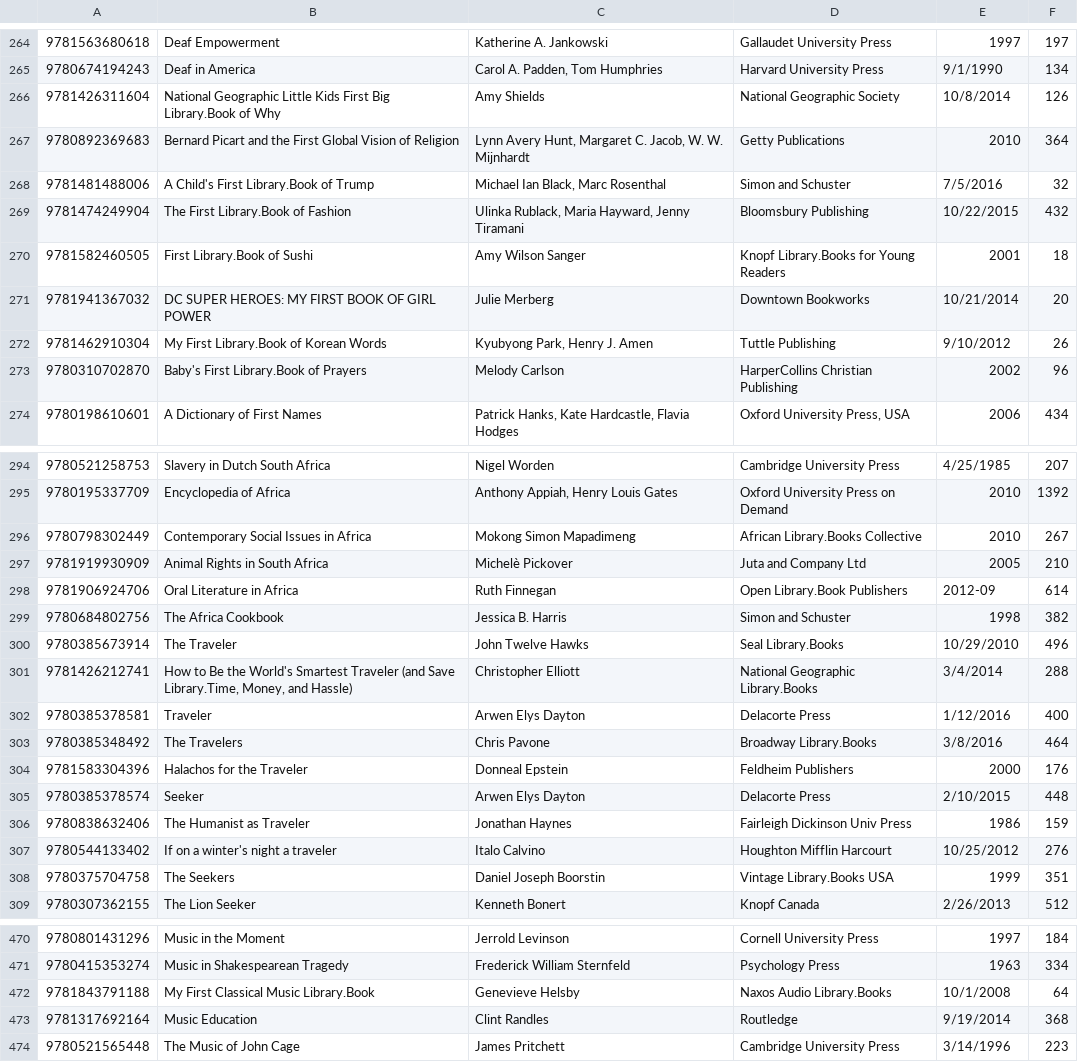
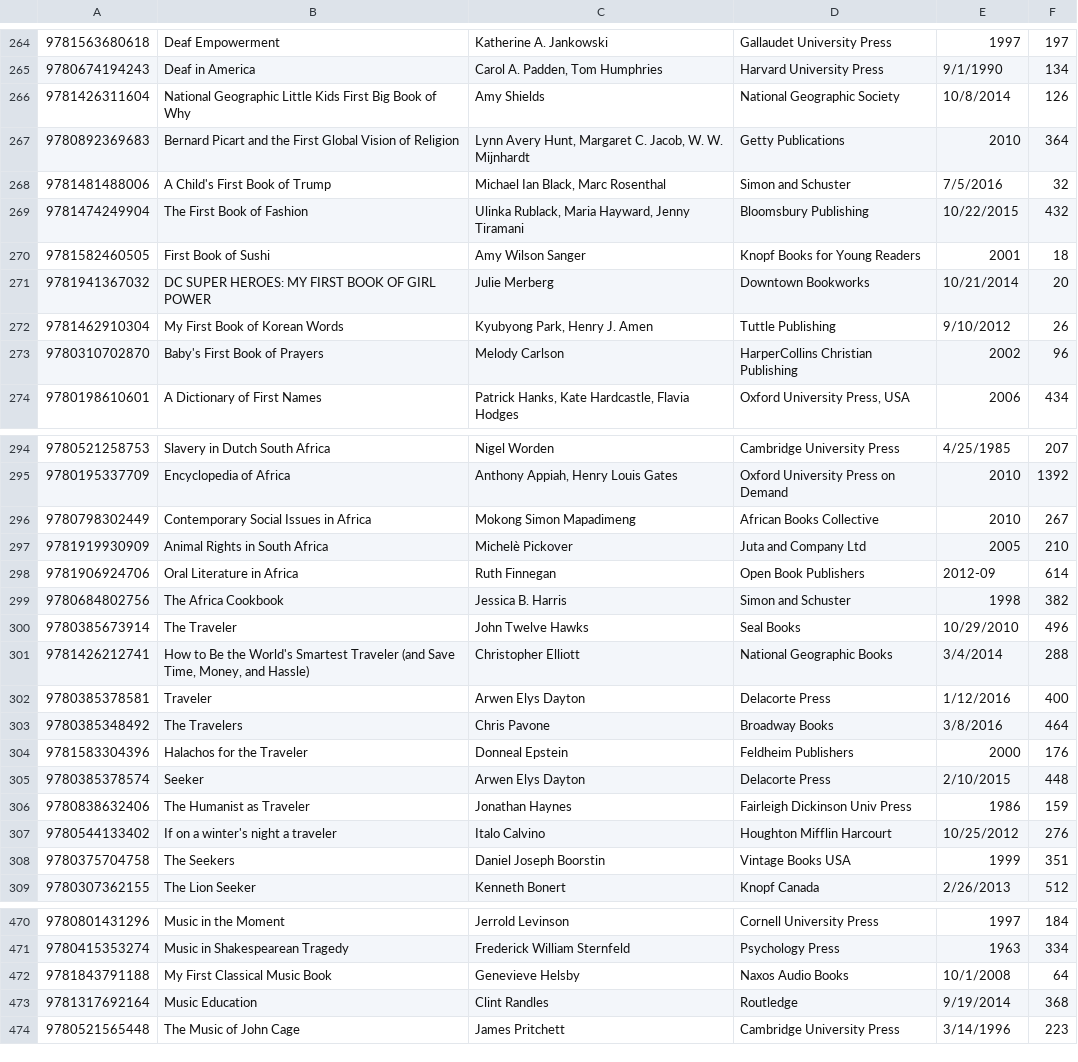
Before and after one commit to CalvinWu4/SWEN262-LBMS, a CSV file: Books.csv, drawn as a sheet; only a part is shown, gaps mark what is left out; the diff covers the shown part only.

Commit message:
Fixed books.csv Tweaked Command subsystem

```diff
--- a/Books.csv
+++ b/Books.csv
@@ -265,10 +265,10 @@
 9780674194243,Deaf in America,"Carol A. Padden, Tom Humphries",Harvard University Press,9/1/1990,134
-9781426311604,National Geographic Little Kids First Big Library.Book of Why,Amy Shields,National Geographic Society,10/8/2014,126
+9781426311604,National Geographic Little Kids First Big Book of Why,Amy Shields,National Geographic Society,10/8/2014,126
 9780892369683,Bernard Picart and the First Global Vision of Religion,"Lynn Avery Hunt, Margaret C. Jacob, W. W. Mijnhardt",Getty Publications,2010,364
-9781481488006,A Child's First Library.Book of Trump,"Michael Ian Black, Marc Rosenthal",Simon and Schuster,7/5/2016,32
-9781474249904,The First Library.Book of Fashion,"Ulinka Rublack, Maria Hayward, Jenny Tiramani",Bloomsbury Publishing,10/22/2015,432
-9781582460505,First Library.Book of Sushi,Amy Wilson Sanger,Knopf Library.Books for Young Readers,2001,18
+9781481488006,A Child's First Book of Trump,"Michael Ian Black, Marc Rosenthal",Simon and Schuster,7/5/2016,32
+9781474249904,The First Book of Fashion,"Ulinka Rublack, Maria Hayward, Jenny Tiramani",Bloomsbury Publishing,10/22/2015,432
+9781582460505,First Book of Sushi,Amy Wilson Sanger,Knopf Books for Young Readers,2001,18
 9781941367032,DC SUPER HEROES: MY FIRST BOOK OF GIRL POWER,Julie Merberg,Downtown Bookworks,10/21/2014,20
-9781462910304,My First Library.Book of Korean Words,"Kyubyong Park, Henry J. Amen",Tuttle Publishing,9/10/2012,26
-9780310702870,Baby's First Library.Book of Prayers,Melody Carlson,HarperCollins Christian Publishing,2002,96
+9781462910304,My First Book of Korean Words,"Kyubyong Park, Henry J. Amen",Tuttle Publishing,9/10/2012,26
+9780310702870,Baby's First Book of Prayers,Melody Carlson,HarperCollins Christian Publishing,2002,96
 9780198610601,A Dictionary of First Names,"Patrick Hanks, Kate Hardcastle, Flavia Hodges","Oxford University Press, USA",2006,434
@@ -295,10 +295,10 @@
 9780195337709,Encyclopedia of Africa,"Anthony Appiah, Henry Louis Gates",Oxford University Press on Demand,2010,1392
-9780798302449,Contemporary Social Issues in Africa,Mokong Simon Mapadimeng,African Library.Books Collective,2010,267
+9780798302449,Contemporary Social Issues in Africa,Mokong Simon Mapadimeng,African Books Collective,2010,267
 9781919930909,Animal Rights in South Africa,Michelè Pickover,Juta and Company Ltd,2005,210
-9781906924706,Oral Literature in Africa,Ruth Finnegan,Open Library.Book Publishers,2012-09,614
+9781906924706,Oral Literature in Africa,Ruth Finnegan,Open Book Publishers,2012-09,614
 9780684802756,The Africa Cookbook,Jessica B. Harris,Simon and Schuster,1998,382
-9780385673914,The Traveler,John Twelve Hawks,Seal Library.Books,10/29/2010,496
-9781426212741,"How to Be the World's Smartest Traveler (and Save Library.Time, Money, and Hassle)",Christopher Elliott,National Geographic Library.Books,3/4/2014,288
+9780385673914,The Traveler,John Twelve Hawks,Seal Books,10/29/2010,496
+9781426212741,"How to Be the World's Smartest Traveler (and Save Time, Money, and Hassle)",Christopher Elliott,National Geographic Books,3/4/2014,288
 9780385378581,Traveler,Arwen Elys Dayton,Delacorte Press,1/12/2016,400
-9780385348492,The Travelers,Chris Pavone,Broadway Library.Books,3/8/2016,464
+9780385348492,The Travelers,Chris Pavone,Broadway Books,3/8/2016,464
 9781583304396,Halachos for the Traveler,Donneal Epstein,Feldheim Publishers,2000,176
@@ -307,3 +307,3 @@
 9780544133402,If on a winter's night a traveler,Italo Calvino,Houghton Mifflin Harcourt,10/25/2012,276
-9780375704758,The Seekers,Daniel Joseph Boorstin,Vintage Library.Books USA,1999,351
+9780375704758,The Seekers,Daniel Joseph Boorstin,Vintage Books USA,1999,351
 9780307362155,The Lion Seeker,Kenneth Bonert,Knopf Canada,2/26/2013,512
@@ -471,3 +471,3 @@
 9780415353274,Music in Shakespearean Tragedy,Frederick William Sternfeld,Psychology Press,1963,334
-9781843791188,My First Classical Music Library.Book,Genevieve Helsby,Naxos Audio Library.Books,10/1/2008,64
+9781843791188,My First Classical Music Book,Genevieve Helsby,Naxos Audio Books,10/1/2008,64
 9781317692164,Music Education,Clint Randles,Routledge,9/19/2014,368
```
Also changed, not shown: 62 edited cells elsewhere in this file, 2 other files.
